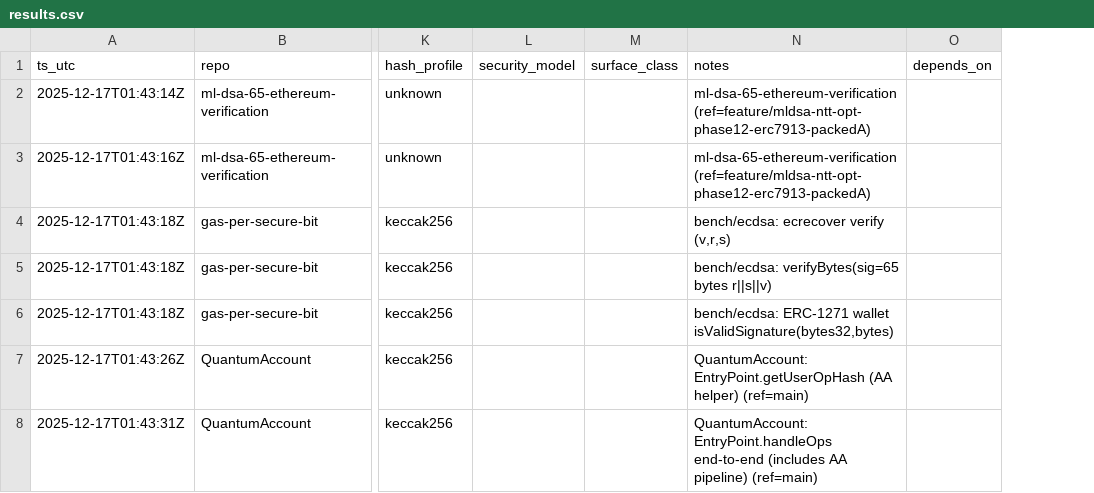
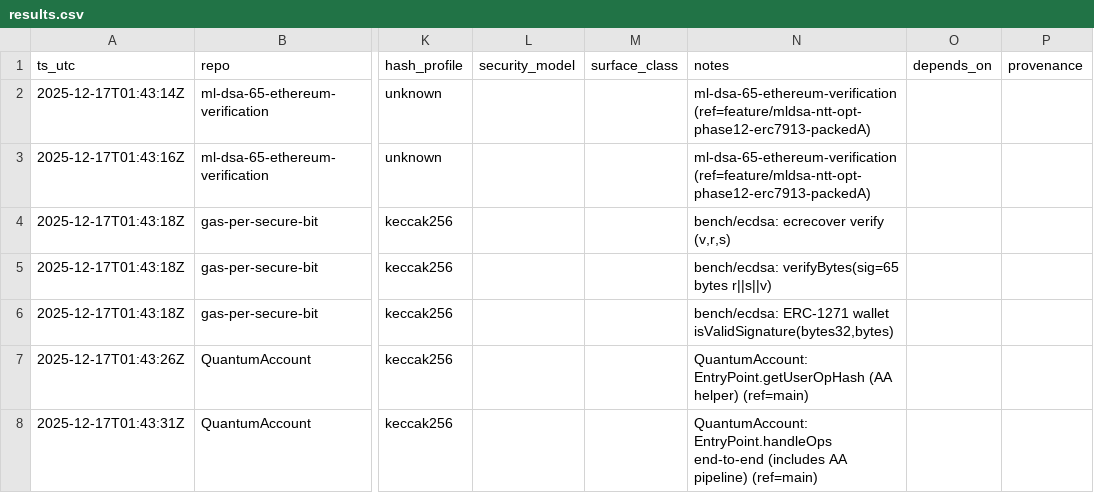
Before and after one commit to pipavlo82/gas-per-secure-bit, a CSV file: data/results.csv, drawn as a sheet; only a part is shown, gaps mark what is left out; the diff covers the shown part only; the diff names each change by its address in the sheet, - before the commit and + after, or states it on an @@ line.

Commit message:
bench: vendor provenance override + robust Foundry gas extraction (#18)

```diff
--- a/data/results.csv
+++ b/data/results.csv
+column P (provenance), empty
```
Also changed, not shown: 2 added rows and 4 edited cells elsewhere in this file, 3 other files.
